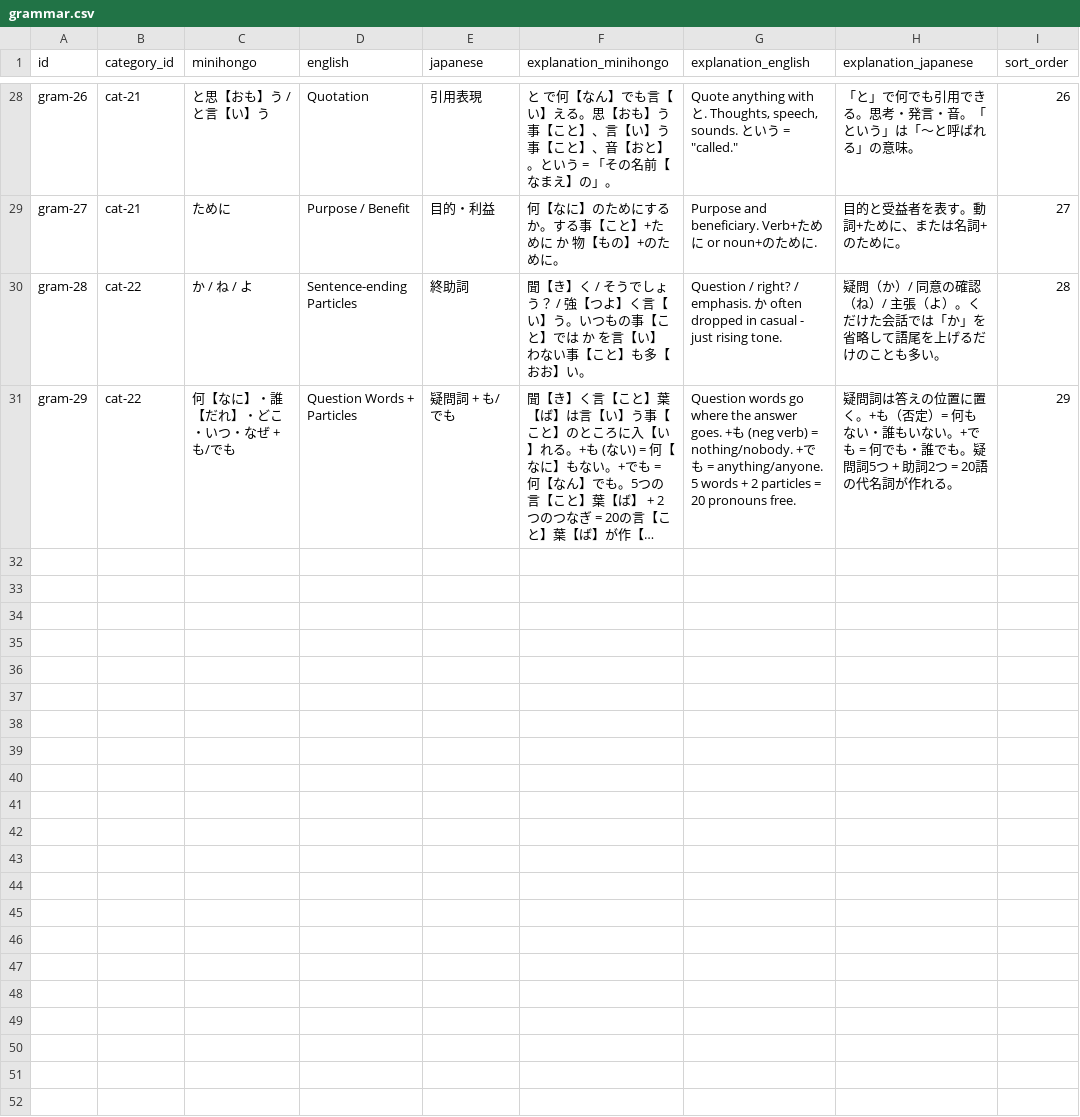
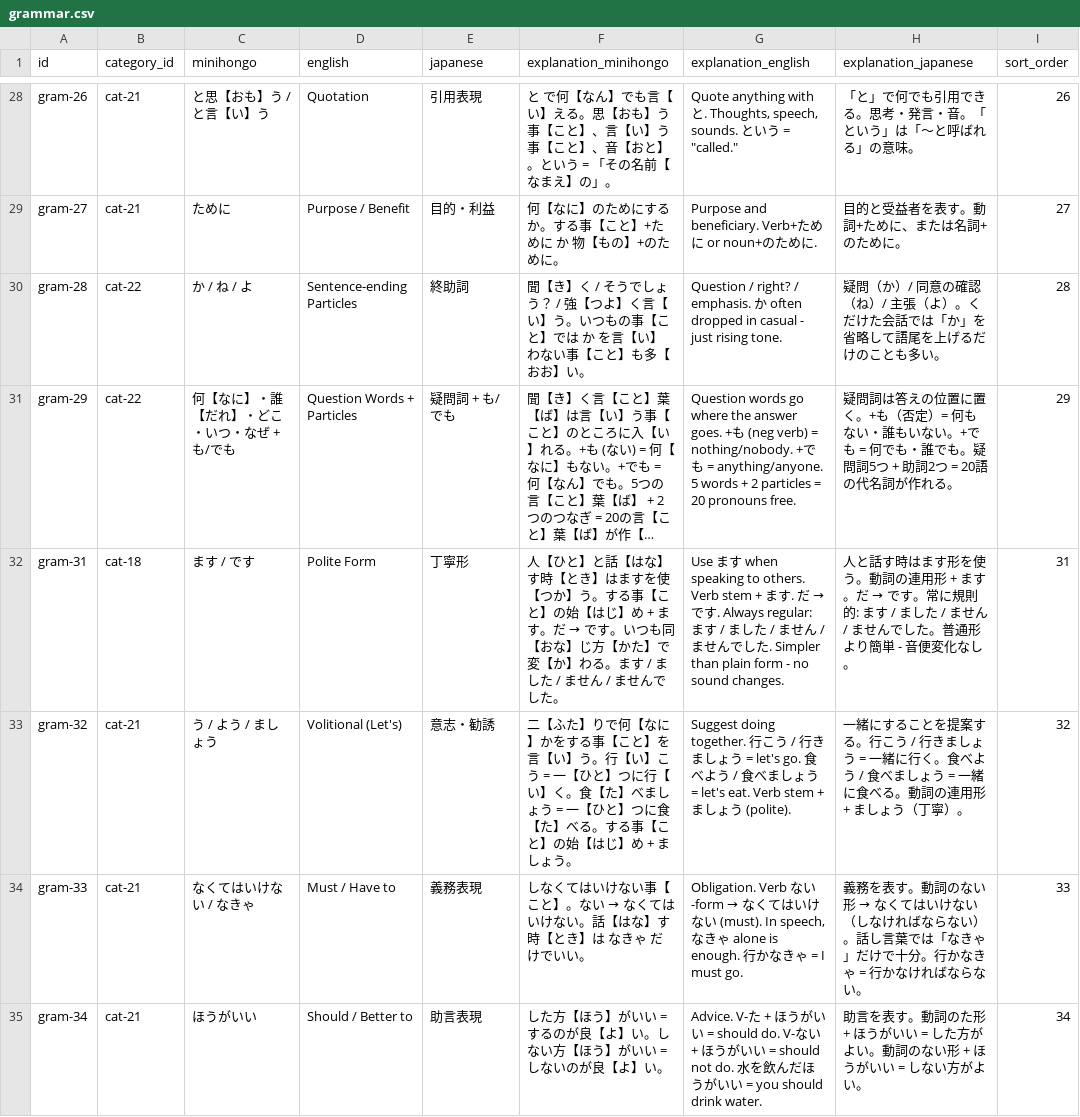
Before and after one commit to KakkoiDev/minihongo, a CSV file: data/grammar.csv, drawn as a sheet; only a part is shown, gaps mark what is left out; long unchanged cells end in …; the diff covers the shown part only; the diff names each change by its address in the sheet, - before the commit and + after, or states it on an @@ line.

```diff
--- a/data/grammar.csv
+++ b/data/grammar.csv
+row 32: gram-31 | cat-18 | ます / です | Polite Form | 丁寧形 | 人【ひと】と話【はな】す時【とき】はますを使【つか】う。する事【こと】の始【はじ】め + ます。だ → です。いつも同【おな】じ方【かた】で変【か】わる。ます / ました / ません / ませんでした。 | Use ます when speaking to others. Verb stem + ます. だ → です. Always regular: ます / ました / ません / ませんでした. Simpler than plain form - no sound changes. | 人と話す時はます形を使う。動詞の連用形 + ます。だ → です。常に規則的: ます / ました / ません / ませんでした。普通形より簡単 - 音便変化なし。 | 31
+row 33: gram-32 | cat-21 | う / よう / ましょう | Volitional (Let's) | 意志・勧誘 | 二【ふた】りで何【なに】かをする事【こと】を言【い】う。行【い】こう = 一【ひと】つに行【い】く。食【た】べましょう = 一【ひと】つに食【た】べる。する事【こと】の始【はじ】め + ましょう。 | Suggest doing together. 行こう / 行きましょう = let's go. 食べよう / 食べましょう = let's eat. Verb stem + ましょう (polite). | 一緒にすることを提案する。行こう / 行きましょう = 一緒に行く。食べよう / 食べましょう = 一緒に食べる。動詞の連用形 + ましょう（丁寧）。 | 32
+row 34: gram-33 | cat-21 | なくてはいけない / なきゃ | Must / Have to | 義務表現 | しなくてはいけない事【こと】。ない → なくてはいけない。話【はな】す時【とき】は なきゃ だけでいい。 | Obligation. Verb ない-form → なくてはいけない (must). In speech, なきゃ alone is enough. 行かなきゃ = I must go. | 義務を表す。動詞のない形 → なくてはいけない（しなければならない）。話し言葉では「なきゃ」だけで十分。行かなきゃ = 行かなければならない。 | 33
+row 35: gram-34 | cat-21 | ほうがいい | Should / Better to | 助言表現 | した方【ほう】がいい = するのが良【よ】い。しない方【ほう】がいい = しないのが良【よ】い。 | Advice. V-た + ほうがいい = should do. V-ない + ほうがいい = should not do. 水を飲んだほうがいい = you should drink water. | 助言を表す。動詞のた形 + ほうがいい = した方がよい。動詞のない形 + ほうがいい = しない方がよい。 | 34
```
Also changed, not shown: 3 added rows and 4 edited cells elsewhere in this file, data/dialogs.csv, data/expressions.csv, 9 other files.
